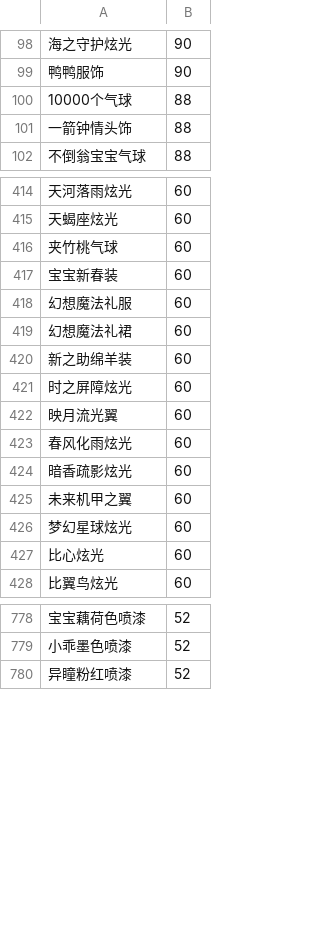
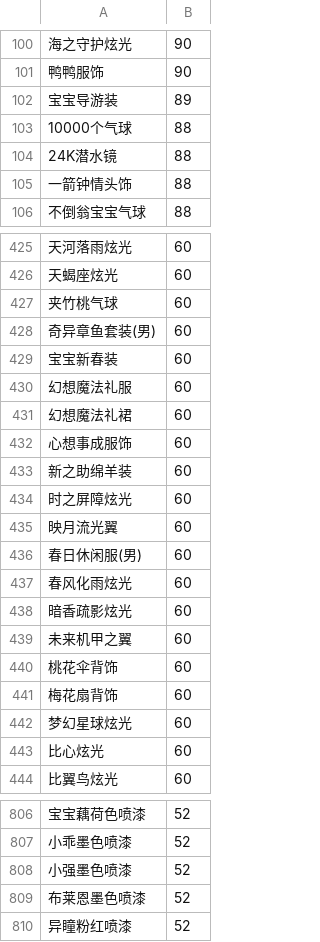
Before and after one commit to amimibear/KartRider, a CSV file: PinJian/danpin.csv, drawn as a sheet; only a part is shown, gaps mark what is left out; the diff covers the shown part only; the diff names each change by its address in the sheet, - before the commit and + after, or states it on an @@ line.

```diff
--- a/PinJian/danpin.csv
+++ b/PinJian/danpin.csv
+row 102: 宝宝导游装 | 89
+row 104: 24K潜水镜 | 88
+row 428: 奇异章鱼套装(男) | 60
+row 432: 心想事成服饰 | 60
+row 436: 春日休闲服(男) | 60
+row 440: 桃花伞背饰 | 60
+row 441: 梅花扇背饰 | 60
+row 808: 小强墨色喷漆 | 52
+row 809: 布莱恩墨色喷漆 | 52
```
Also changed, not shown: 39 added rows elsewhere in this file, PinJian/danpin+.csv, 4 other files.
